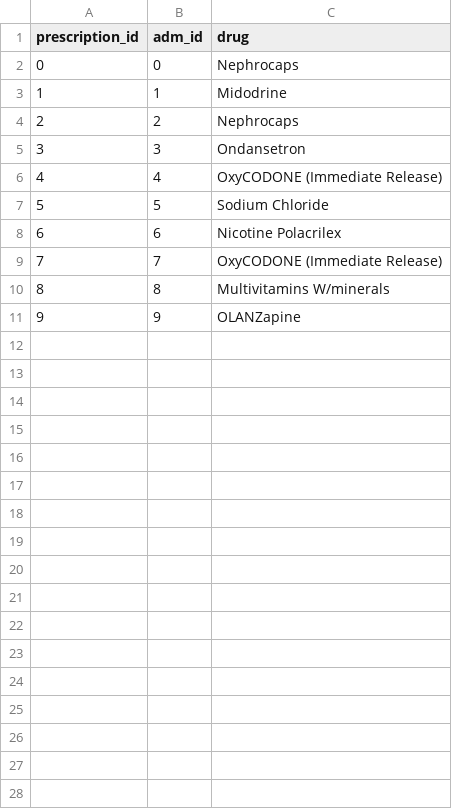
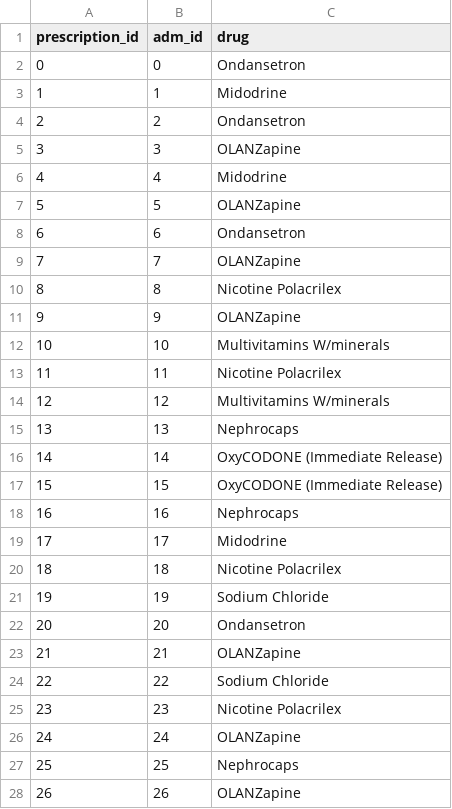
Before and after one commit to Lynn-rose/Health-Care-Prediction-System, a CSV file: app/data/prescriptions.csv, drawn as a sheet; only a part is shown; the diff covers the shown part only.

```diff
--- a/app/data/prescriptions.csv
+++ b/app/data/prescriptions.csv
@@ -1,11 +1,28 @@
 prescription_id,adm_id,drug
-0,0,Nephrocaps
+0,0,Ondansetron
 1,1,Midodrine
-2,2,Nephrocaps
-3,3,Ondansetron
-4,4,OxyCODONE (Immediate Release)
-5,5,Sodium Chloride
-6,6,Nicotine Polacrilex
-7,7,OxyCODONE (Immediate Release)
-8,8,Multivitamins W/minerals
+2,2,Ondansetron
+3,3,OLANZapine
+4,4,Midodrine
+5,5,OLANZapine
+6,6,Ondansetron
+7,7,OLANZapine
+8,8,Nicotine Polacrilex
 9,9,OLANZapine
+10,10,Multivitamins W/minerals
+11,11,Nicotine Polacrilex
+12,12,Multivitamins W/minerals
+13,13,Nephrocaps
+14,14,OxyCODONE (Immediate Release)
+15,15,OxyCODONE (Immediate Release)
+16,16,Nephrocaps
+17,17,Midodrine
+18,18,Nicotine Polacrilex
+19,19,Sodium Chloride
+20,20,Ondansetron
+21,21,OLANZapine
+22,22,Sodium Chloride
+23,23,Nicotine Polacrilex
+24,24,OLANZapine
+25,25,Nephrocaps
+26,26,OLANZapine
```
Also changed, not shown: 3 added rows elsewhere in this file, app/data/admissions.csv, app/data/diagnoses.csv, 11 other files.
